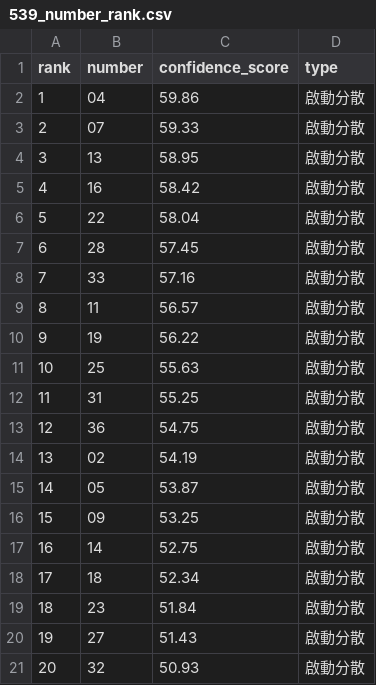
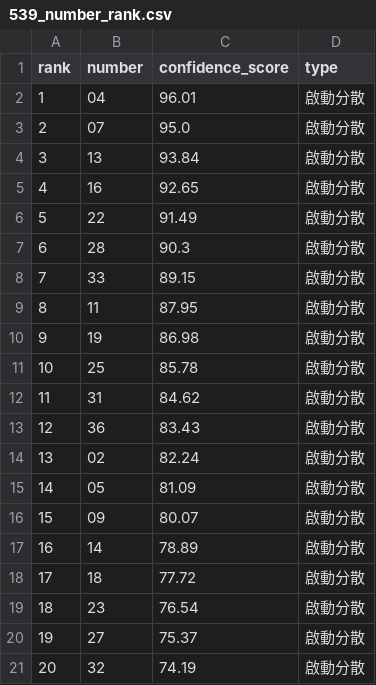
Before and after one commit to pigboy922-dot/lottery-cloud, a CSV file: output/539_number_rank.csv, drawn as a sheet.

```diff
--- a/output/539_number_rank.csv
+++ b/output/539_number_rank.csv
@@ -1,21 +1,21 @@
 rank,number,confidence_score,type
-1,04,59.86,啟動分散
-2,07,59.33,啟動分散
-3,13,58.95,啟動分散
-4,16,58.42,啟動分散
-5,22,58.04,啟動分散
-6,28,57.45,啟動分散
-7,33,57.16,啟動分散
-8,11,56.57,啟動分散
-9,19,56.22,啟動分散
-10,25,55.63,啟動分散
-11,31,55.25,啟動分散
-12,36,54.75,啟動分散
-13,02,54.19,啟動分散
-14,05,53.87,啟動分散
-15,09,53.25,啟動分散
-16,14,52.75,啟動分散
-17,18,52.34,啟動分散
-18,23,51.84,啟動分散
-19,27,51.43,啟動分散
-20,32,50.93,啟動分散
+1,04,96.01,啟動分散
+2,07,95.0,啟動分散
+3,13,93.84,啟動分散
+4,16,92.65,啟動分散
+5,22,91.49,啟動分散
+6,28,90.3,啟動分散
+7,33,89.15,啟動分散
+8,11,87.95,啟動分散
+9,19,86.98,啟動分散
+10,25,85.78,啟動分散
+11,31,84.62,啟動分散
+12,36,83.43,啟動分散
+13,02,82.24,啟動分散
+14,05,81.09,啟動分散
+15,09,80.07,啟動分散
+16,14,78.89,啟動分散
+17,18,77.72,啟動分散
+18,23,76.54,啟動分散
+19,27,75.37,啟動分散
+20,32,74.19,啟動分散
```
Also changed, not shown: output/539_number_confidence_rank.csv, 3 other files.
